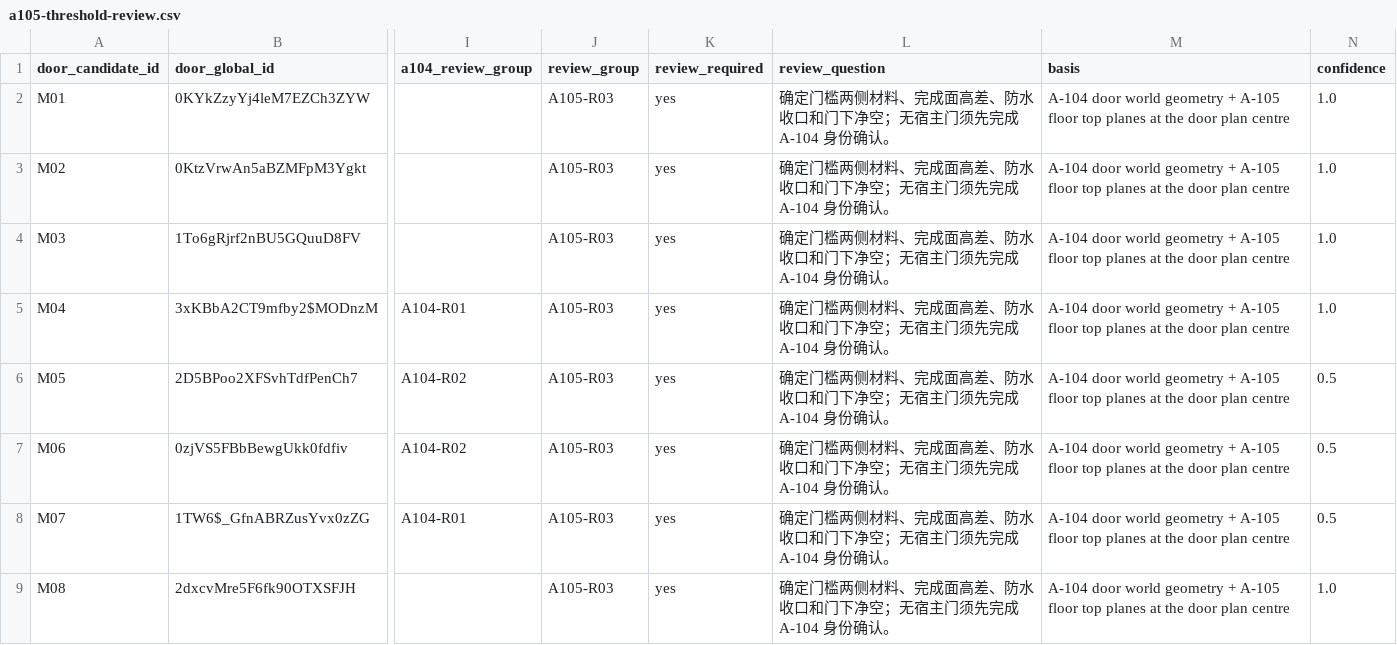
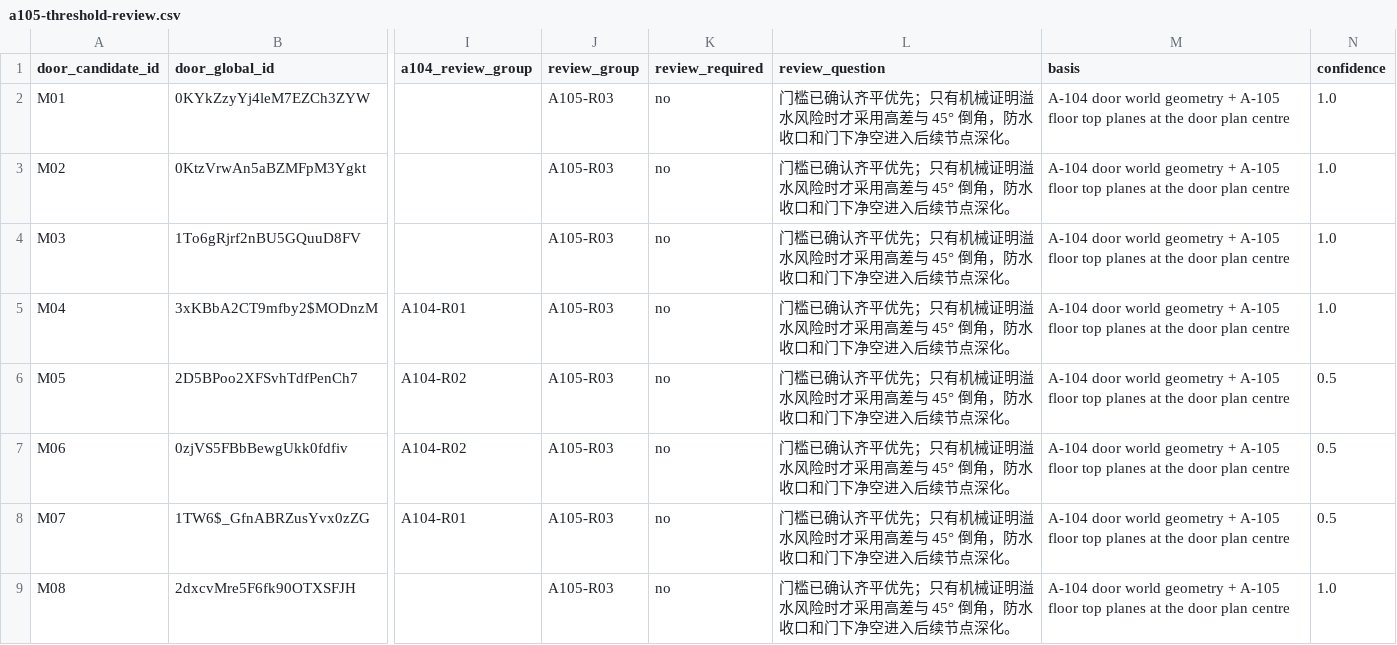
Before and after one commit to Weihan96/2504-GBTB-Yanlord-Zhuhai, a CSV file: pipeline/decisions/a105-threshold-review.csv, drawn as a sheet; only a part is shown, gaps mark what is left out; the diff names each change by its address in the sheet, - before the commit and + after, or states it on an @@ line.

```diff
--- a/pipeline/decisions/a105-threshold-review.csv
+++ b/pipeline/decisions/a105-threshold-review.csv
-K2:K9 (review_required): yes
+K2:K9 (review_required): no
-L2:L9 (review_question): 确定门槛两侧材料、完成面高差、防水收口和门下净空；无宿主门须先完成 A-104 身份确认。
+L2:L9 (review_question): 门槛已确认齐平优先；只有机械证明溢水风险时才采用高差与 45° 倒角，防水收口和门下净空进入后续节点深化。
```
Also changed, not shown: pipeline/decisions/a105-floor-review.csv, pipeline/decisions/drawing-register.csv, 18 other files.
